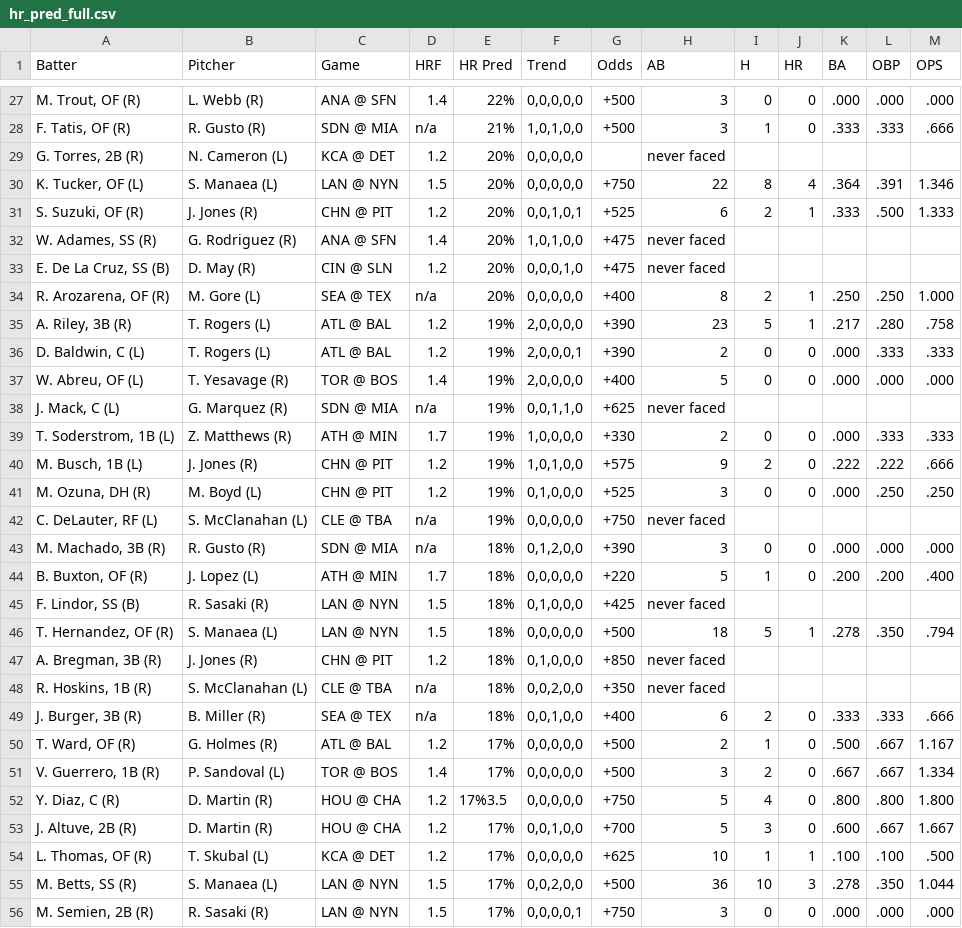
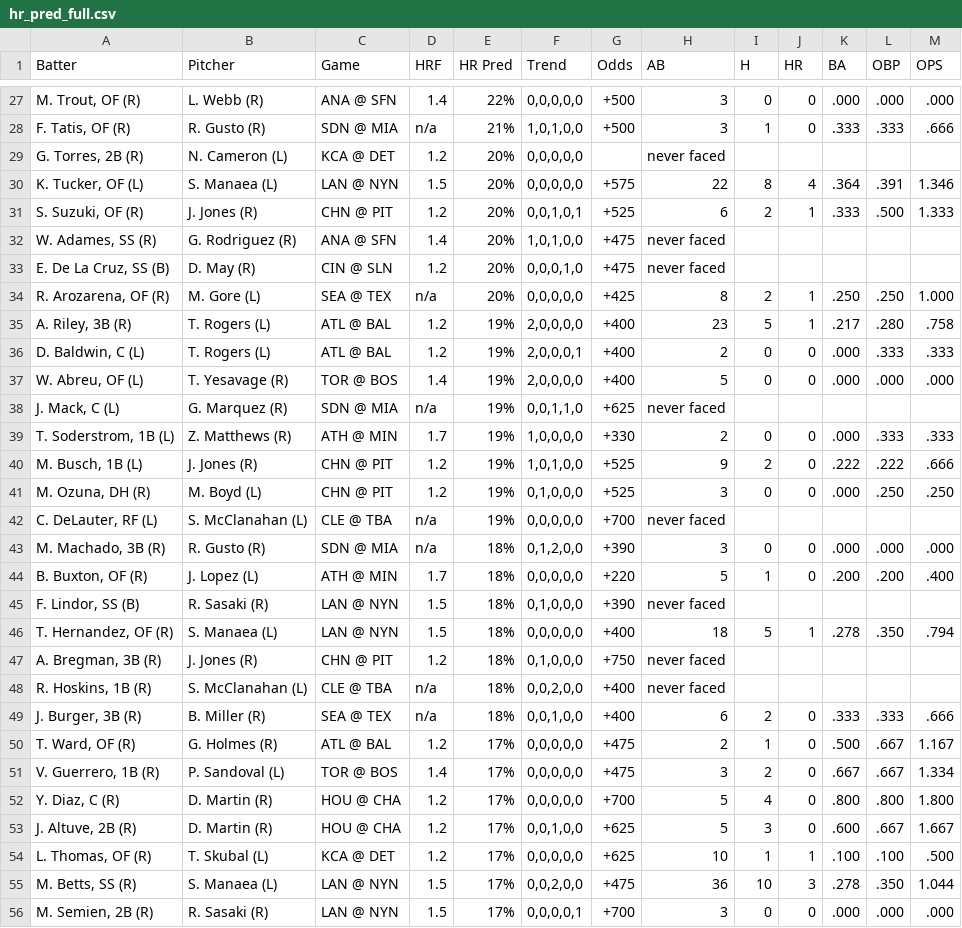
Before and after one commit to lgdsbrand/MLB-Hitters-Hub, a CSV file: backend/hr_pred_full.csv, drawn as a sheet; only a part is shown, gaps mark what is left out; the diff covers the shown part only.

```diff
--- a/backend/hr_pred_full.csv
+++ b/backend/hr_pred_full.csv
@@ -29,3 +29,3 @@ Batter,Pitcher,Game,HRF,HR Pred,Trend,Odds,AB,H,HR,BA,OBP,OPS
 "G. Torres, 2B (R)",N. Cameron (L),KCA @ DET,1.2,20%,"0,0,0,0,0",,never faced,,,,,
-"K. Tucker, OF (L)",S. Manaea (L),LAN @ NYN,1.5,20%,"0,0,0,0,0",+750,22,8,4,.364,.391,1.346
+"K. Tucker, OF (L)",S. Manaea (L),LAN @ NYN,1.5,20%,"0,0,0,0,0",+575,22,8,4,.364,.391,1.346
 "S. Suzuki, OF (R)",J. Jones (R),CHN @ PIT,1.2,20%,"0,0,1,0,1",+525,6,2,1,.333,.500,1.333
@@ -33,5 +33,5 @@ Batter,Pitcher,Game,HRF,HR Pred,Trend,Odds,AB,H,HR,BA,OBP,OPS
 "E. De La Cruz, SS (B)",D. May (R),CIN @ SLN,1.2,20%,"0,0,0,1,0",+475,never faced,,,,,
-"R. Arozarena, OF (R)",M. Gore (L),SEA @ TEX,n/a,20%,"0,0,0,0,0",+400,8,2,1,.250,.250,1.000
-"A. Riley, 3B (R)",T. Rogers (L),ATL @ BAL,1.2,19%,"2,0,0,0,0",+390,23,5,1,.217,.280,.758
-"D. Baldwin, C (L)",T. Rogers (L),ATL @ BAL,1.2,19%,"2,0,0,0,1",+390,2,0,0,.000,.333,.333
+"R. Arozarena, OF (R)",M. Gore (L),SEA @ TEX,n/a,20%,"0,0,0,0,0",+425,8,2,1,.250,.250,1.000
+"A. Riley, 3B (R)",T. Rogers (L),ATL @ BAL,1.2,19%,"2,0,0,0,0",+400,23,5,1,.217,.280,.758
+"D. Baldwin, C (L)",T. Rogers (L),ATL @ BAL,1.2,19%,"2,0,0,0,1",+400,2,0,0,.000,.333,.333
 "W. Abreu, OF (L)",T. Yesavage (R),TOR @ BOS,1.4,19%,"2,0,0,0,0",+400,5,0,0,.000,.000,.000
@@ -39,18 +39,18 @@ Batter,Pitcher,Game,HRF,HR Pred,Trend,Odds,AB,H,HR,BA,OBP,OPS
 "T. Soderstrom, 1B (L)",Z. Matthews (R),ATH @ MIN,1.7,19%,"1,0,0,0,0",+330,2,0,0,.000,.333,.333
-"M. Busch, 1B (L)",J. Jones (R),CHN @ PIT,1.2,19%,"1,0,1,0,0",+575,9,2,0,.222,.222,.666
+"M. Busch, 1B (L)",J. Jones (R),CHN @ PIT,1.2,19%,"1,0,1,0,0",+525,9,2,0,.222,.222,.666
 "M. Ozuna, DH (R)",M. Boyd (L),CHN @ PIT,1.2,19%,"0,1,0,0,0",+525,3,0,0,.000,.250,.250
-"C. DeLauter, RF (L)",S. McClanahan (L),CLE @ TBA,n/a,19%,"0,0,0,0,0",+750,never faced,,,,,
+"C. DeLauter, RF (L)",S. McClanahan (L),CLE @ TBA,n/a,19%,"0,0,0,0,0",+700,never faced,,,,,
 "M. Machado, 3B (R)",R. Gusto (R),SDN @ MIA,n/a,18%,"0,1,2,0,0",+390,3,0,0,.000,.000,.000
 "B. Buxton, OF (R)",J. Lopez (L),ATH @ MIN,1.7,18%,"0,0,0,0,0",+220,5,1,0,.200,.200,.400
-"F. Lindor, SS (B)",R. Sasaki (R),LAN @ NYN,1.5,18%,"0,1,0,0,0",+425,never faced,,,,,
-"T. Hernandez, OF (R)",S. Manaea (L),LAN @ NYN,1.5,18%,"0,0,0,0,0",+500,18,5,1,.278,.350,.794
-"A. Bregman, 3B (R)",J. Jones (R),CHN @ PIT,1.2,18%,"0,1,0,0,0",+850,never faced,,,,,
-"R. Hoskins, 1B (R)",S. McClanahan (L),CLE @ TBA,n/a,18%,"0,0,2,0,0",+350,never faced,,,,,
+"F. Lindor, SS (B)",R. Sasaki (R),LAN @ NYN,1.5,18%,"0,1,0,0,0",+390,never faced,,,,,
+"T. Hernandez, OF (R)",S. Manaea (L),LAN @ NYN,1.5,18%,"0,0,0,0,0",+400,18,5,1,.278,.350,.794
+"A. Bregman, 3B (R)",J. Jones (R),CHN @ PIT,1.2,18%,"0,1,0,0,0",+750,never faced,,,,,
+"R. Hoskins, 1B (R)",S. McClanahan (L),CLE @ TBA,n/a,18%,"0,0,2,0,0",+400,never faced,,,,,
 "J. Burger, 3B (R)",B. Miller (R),SEA @ TEX,n/a,18%,"0,0,1,0,0",+400,6,2,0,.333,.333,.666
-"T. Ward, OF (R)",G. Holmes (R),ATL @ BAL,1.2,17%,"0,0,0,0,0",+500,2,1,0,.500,.667,1.167
-"V. Guerrero, 1B (R)",P. Sandoval (L),TOR @ BOS,1.4,17%,"0,0,0,0,0",+500,3,2,0,.667,.667,1.334
-"Y. Diaz, C (R)",D. Martin (R),HOU @ CHA,1.2,17%3.5,"0,0,0,0,0",+750,5,4,0,.800,.800,1.800
-"J. Altuve, 2B (R)",D. Martin (R),HOU @ CHA,1.2,17%,"0,0,1,0,0",+700,5,3,0,.600,.667,1.667
+"T. Ward, OF (R)",G. Holmes (R),ATL @ BAL,1.2,17%,"0,0,0,0,0",+475,2,1,0,.500,.667,1.167
+"V. Guerrero, 1B (R)",P. Sandoval (L),TOR @ BOS,1.4,17%,"0,0,0,0,0",+475,3,2,0,.667,.667,1.334
+"Y. Diaz, C (R)",D. Martin (R),HOU @ CHA,1.2,17%,"0,0,0,0,0",+700,5,4,0,.800,.800,1.800
+"J. Altuve, 2B (R)",D. Martin (R),HOU @ CHA,1.2,17%,"0,0,1,0,0",+625,5,3,0,.600,.667,1.667
 "L. Thomas, OF (R)",T. Skubal (L),KCA @ DET,1.2,17%,"0,0,0,0,0",+625,10,1,1,.100,.100,.500
-"M. Betts, SS (R)",S. Manaea (L),LAN @ NYN,1.5,17%,"0,0,2,0,0",+500,36,10,3,.278,.350,1.044
-"M. Semien, 2B (R)",R. Sasaki (R),LAN @ NYN,1.5,17%,"0,0,0,0,1",+750,3,0,0,.000,.000,.000
+"M. Betts, SS (R)",S. Manaea (L),LAN @ NYN,1.5,17%,"0,0,2,0,0",+475,36,10,3,.278,.350,1.044
+"M. Semien, 2B (R)",R. Sasaki (R),LAN @ NYN,1.5,17%,"0,0,0,0,1",+700,3,0,0,.000,.000,.000
```
Also changed, not shown: 61 edited cells elsewhere in this file, backend/hit_pred_full.csv, backend/tb_pred_full.csv.
